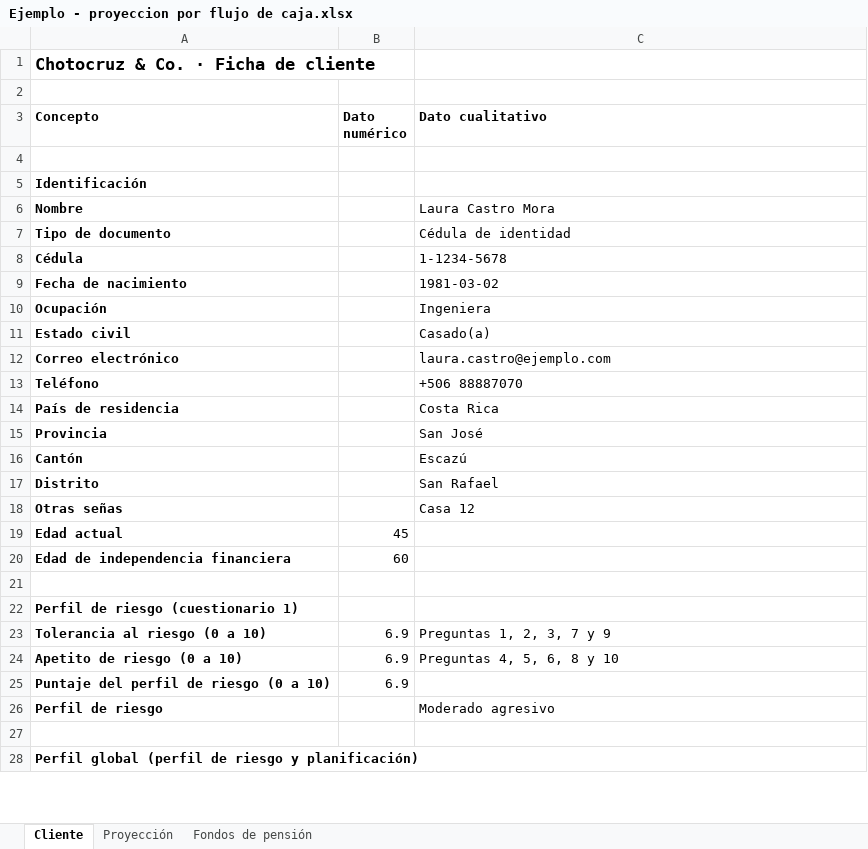
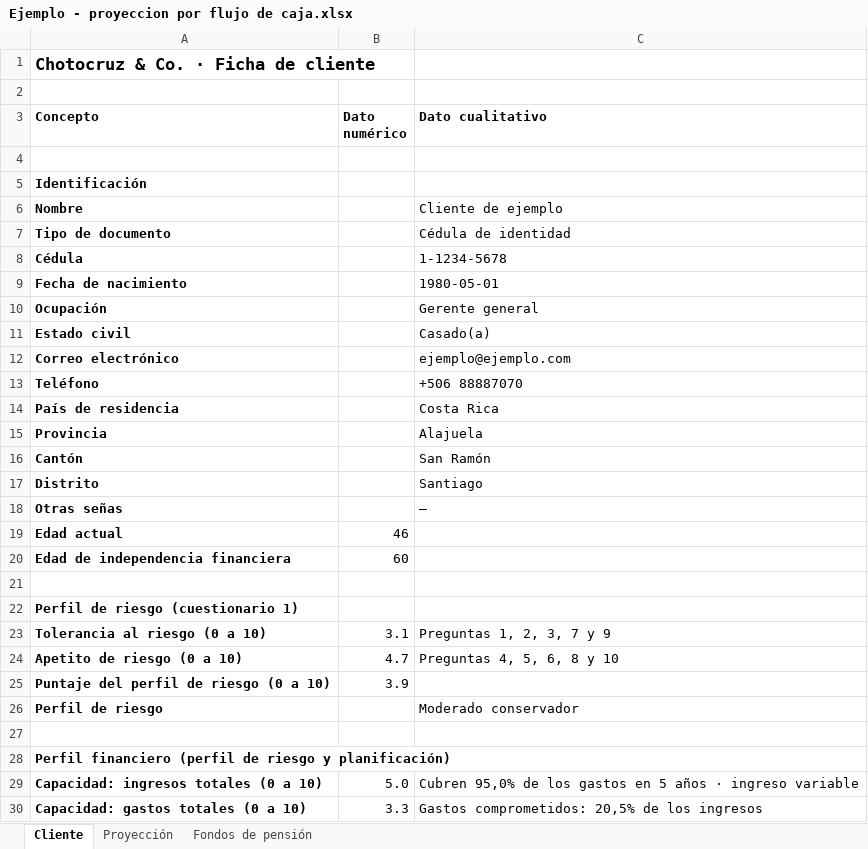
Before and after one commit to jzunigachoto/chotocruzco-FinancePlanning, an Excel workbook: Ejemplo - proyeccion por flujo de caja.xlsx, sheet Cliente, drawn as a sheet; only a part is shown; values as stored, in another font and other column widths than the file's, no borders; charts and pictures not drawn; the diff covers the shown part only; the diff names each change by its address in the sheet, - before the commit and + after, or states it on an @@ line.

```diff
--- a/Ejemplo - proyeccion por flujo de caja.xlsx (sheet Cliente)
+++ b/Ejemplo - proyeccion por flujo de caja.xlsx (sheet Cliente)
-C6 (Dato cualitativo): Laura Castro Mora
+C6 (Dato cualitativo): Cliente de ejemplo
-C9 (Dato cualitativo): 1981-03-02
+C9 (Dato cualitativo): 1980-05-01
-C10 (Dato cualitativo): Ingeniera
+C10 (Dato cualitativo): Gerente general
-C12 (Dato cualitativo): laura.castro@ejemplo.com
+C12 (Dato cualitativo): ejemplo@ejemplo.com
-C15 (Dato cualitativo): San José
+C15 (Dato cualitativo): Alajuela
-C16 (Dato cualitativo): Escazú
+C16 (Dato cualitativo): San Ramón
-C17 (Dato cualitativo): San Rafael
+C17 (Dato cualitativo): Santiago
-C18 (Dato cualitativo): Casa 12
+C18 (Dato cualitativo): —
-B19 (Dato numérico): 45
+B19 (Dato numérico): 46
-B23 (Dato numérico): 6.9
+B23 (Dato numérico): 3.1
-B24 (Dato numérico): 6.9
+B24 (Dato numérico): 4.7
-B25 (Dato numérico): 6.9
+B25 (Dato numérico): 3.9
-C26 (Dato cualitativo): Moderado agresivo
+C26 (Dato cualitativo): Moderado conservador
-A28 (Concepto): Perfil global (perfil de…
+A28 (Concepto): Perfil financiero (perfil de…
+row 29: Capacidad: ingresos totales (0 a 10) | 5.0 | Cubren 95,0% de los gastos en 5 años · ingreso variable
+row 30: Capacidad: gastos totales (0 a 10) | 3.3 | Gastos comprometidos: 20,5% de los ingresos
```
Also changed, not shown: 17 added rows, 15 removed rows and 70 edited cells elsewhere in this sheet, sheet Proyección, sheet Fondos de pensión, formulas that keep their value, charts or pictures, 4 other files.
